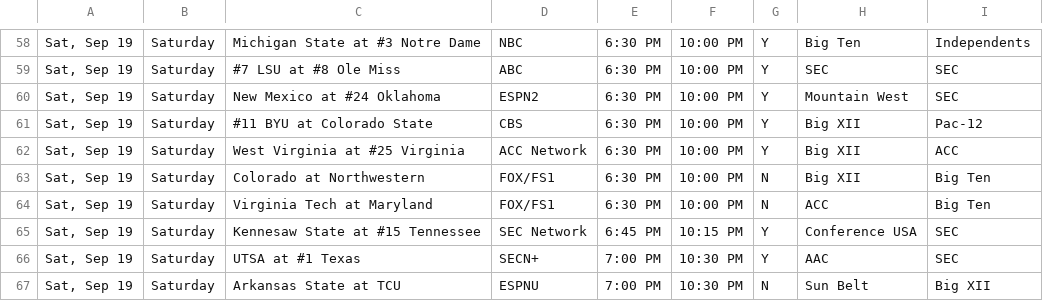
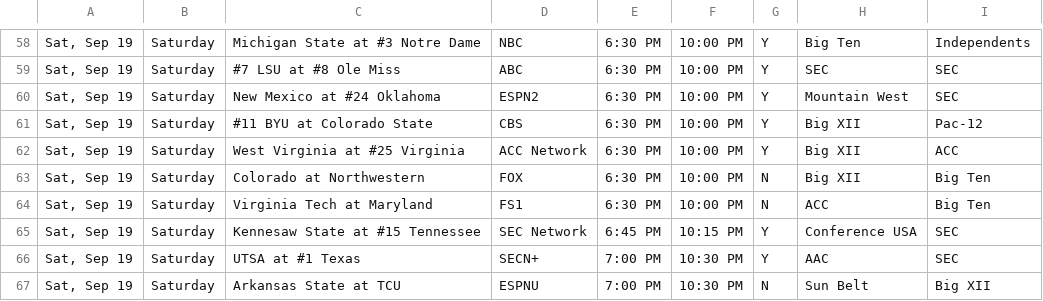
Before and after one commit to matthewkilleen0830/College-Football-Viewing-Schedule, a CSV file: currentWeek/03_weekFull.csv, drawn as a sheet; only a part is shown, gaps mark what is left out.

Commit message:
TV update.

```diff
--- a/currentWeek/03_weekFull.csv
+++ b/currentWeek/03_weekFull.csv
@@ -62,4 +62,4 @@
 "Sat, Sep 19",Saturday,West Virginia at #25 Virginia,ACC Network,6:30 PM,10:00 PM,Y,Big XII,ACC
-"Sat, Sep 19",Saturday,Colorado at Northwestern,FOX/FS1,6:30 PM,10:00 PM,N,Big XII,Big Ten
-"Sat, Sep 19",Saturday,Virginia Tech at Maryland,FOX/FS1,6:30 PM,10:00 PM,N,ACC,Big Ten
+"Sat, Sep 19",Saturday,Colorado at Northwestern,FOX,6:30 PM,10:00 PM,N,Big XII,Big Ten
+"Sat, Sep 19",Saturday,Virginia Tech at Maryland,FS1,6:30 PM,10:00 PM,N,ACC,Big Ten
 "Sat, Sep 19",Saturday,Kennesaw State at #15 Tennessee,SEC Network,6:45 PM,10:15 PM,Y,Conference USA,SEC
```
